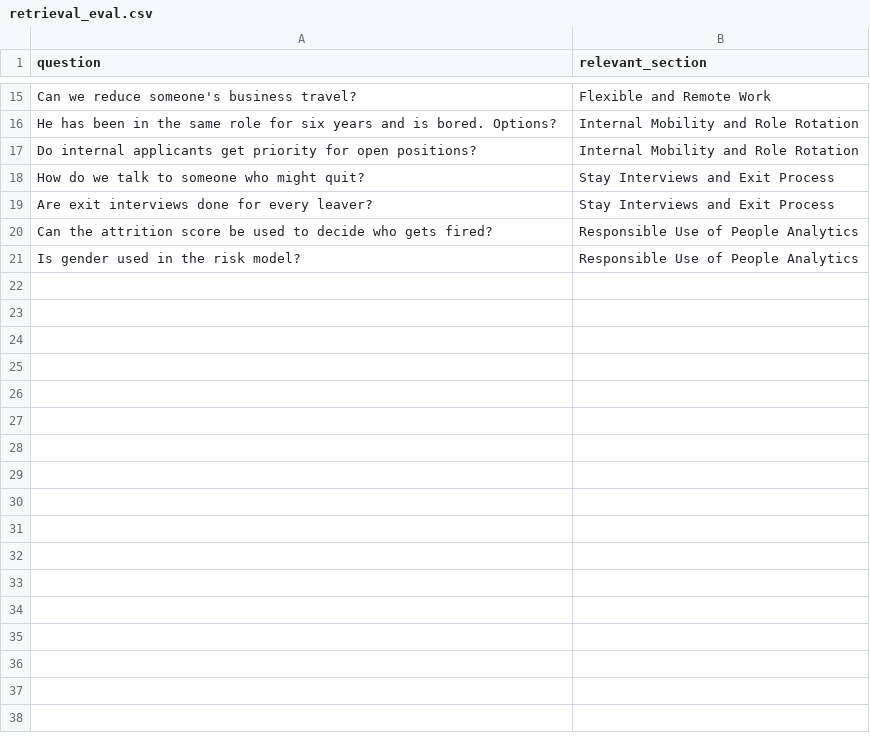
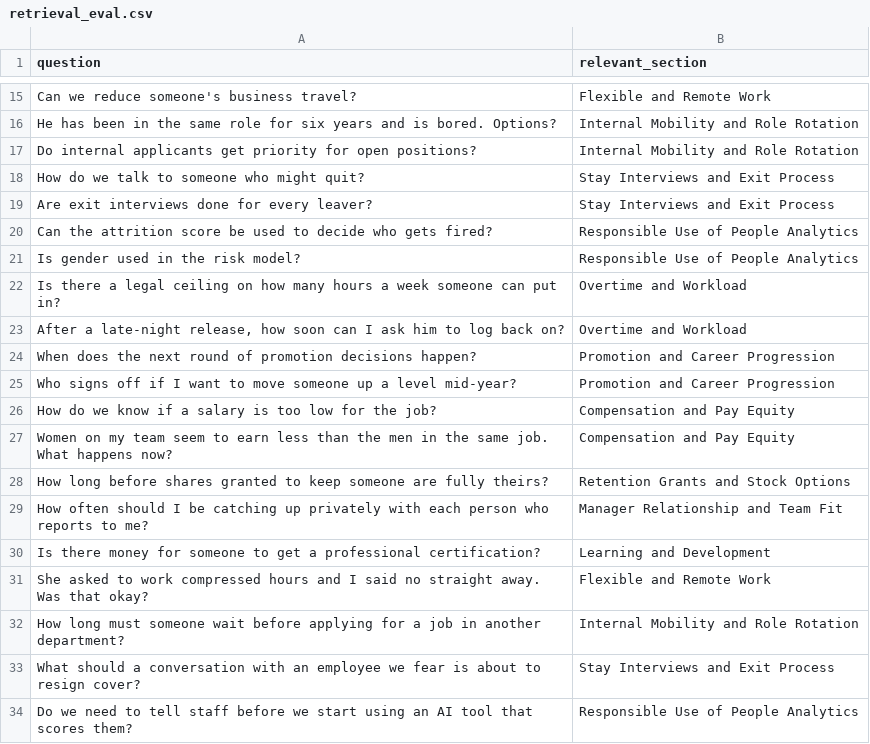
Before and after one commit to rlucif/AttritionIQ, a CSV file: data/knowledge_base/retrieval_eval.csv, drawn as a sheet; only a part is shown, gaps mark what is left out.

```diff
--- a/data/knowledge_base/retrieval_eval.csv
+++ b/data/knowledge_base/retrieval_eval.csv
@@ -21 +21,14 @@ Can the attrition score be used to decide who gets fired?,Responsible Use of Peo
 Is gender used in the risk model?,Responsible Use of People Analytics
+Is there a legal ceiling on how many hours a week someone can put in?,Overtime and Workload
+"After a late-night release, how soon can I ask him to log back on?",Overtime and Workload
+When does the next round of promotion decisions happen?,Promotion and Career Progression
+Who signs off if I want to move someone up a level mid-year?,Promotion and Career Progression
+How do we know if a salary is too low for the job?,Compensation and Pay Equity
+Women on my team seem to earn less than the men in the same job. What happens now?,Compensation and Pay Equity
+How long before shares granted to keep someone are fully theirs?,Retention Grants and Stock Options
+How often should I be catching up privately with each person who reports to me?,Manager Relationship and Team Fit
+Is there money for someone to get a professional certification?,Learning and Development
+She asked to work compressed hours and I said no straight away. Was that okay?,Flexible and Remote Work
+How long must someone wait before applying for a job in another department?,Internal Mobility and Role Rotation
+What should a conversation with an employee we fear is about to resign cover?,Stay Interviews and Exit Process
+Do we need to tell staff before we start using an AI tool that scores them?,Responsible Use of People Analytics
```
Also changed, not shown: 27 other files.
